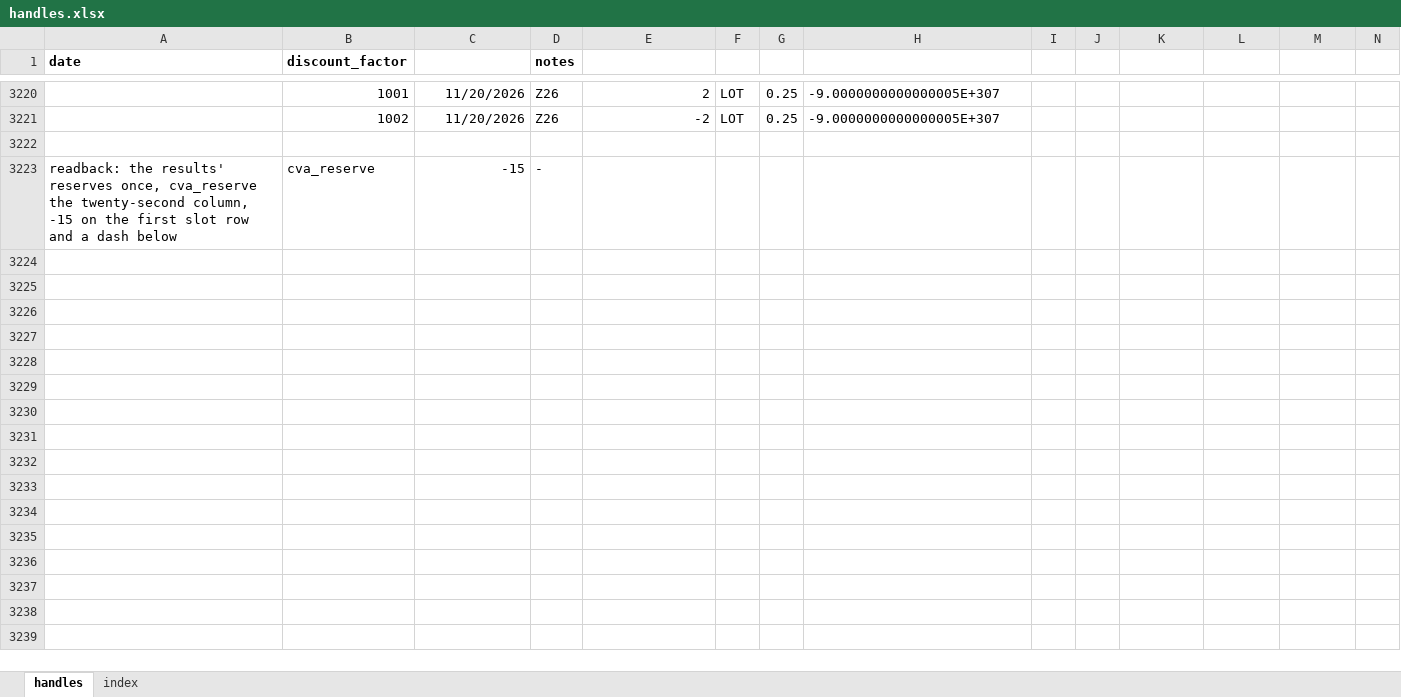
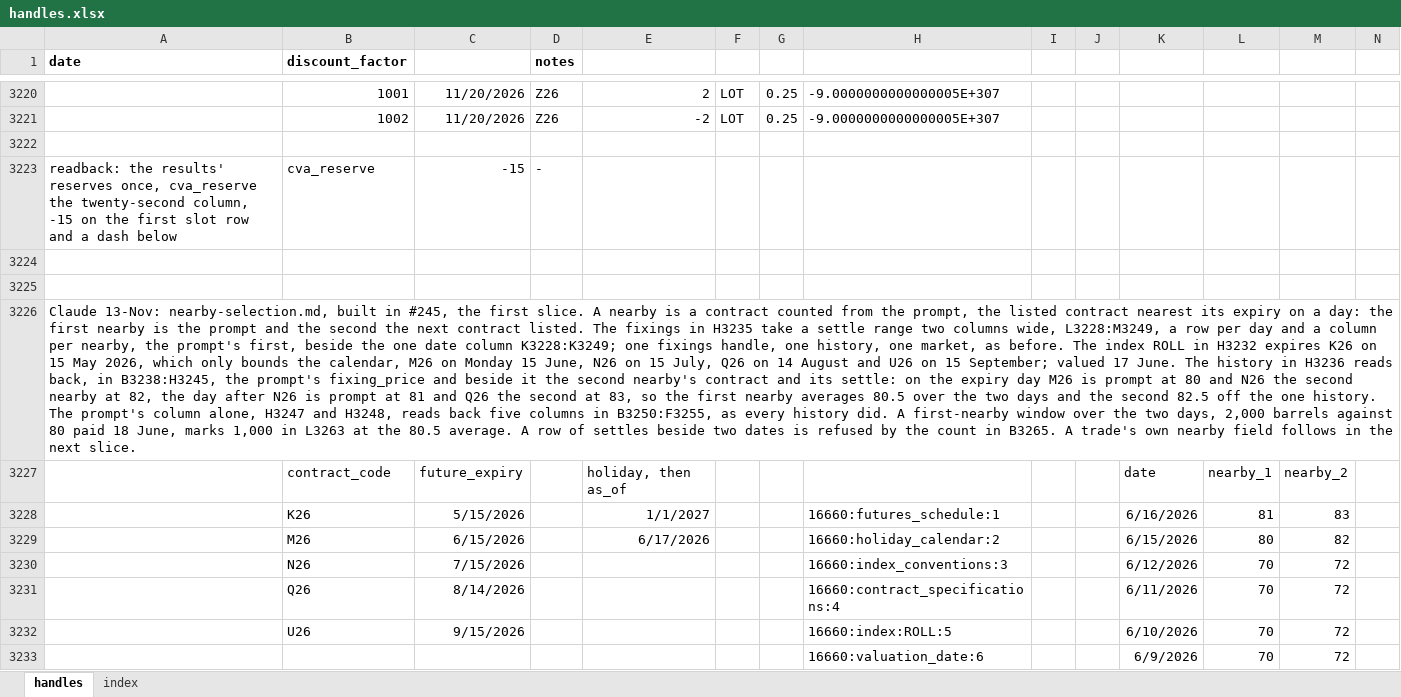
Before and after one commit to gobbles404/catalyst, an Excel workbook: workbooks/handles.xlsx, sheet handles, drawn as a sheet; only a part is shown, gaps mark what is left out; values as stored, in another font and other column widths than the file's, no borders; rows hold the shown columns only; the diff covers the shown part only; the diff names each change by its address in the sheet, - before the commit and + after, or states it on an @@ line.

Commit message:
feat(market): the fixings and the history hold a settle for each nearby contract, read by day and contract (#238, 1 of 3) (#245)
Co-authored-by: gobbles404 <jgiles926@gmail.com>

```diff
--- a/workbooks/handles.xlsx (sheet handles)
+++ b/workbooks/handles.xlsx (sheet handles)
+row 3224: (empty)
+row 3225: (empty)
+row 3226: Claude 13-Nov: nearby-selection.md, built in #245, the first slice. A nearby is a contract counted from the prompt, the listed contract nearest its expiry on a day: the first nearby is the prompt and the second the next contract listed. The fixings in H3235 take a settle range two columns wide, L3228:M3249, a row per day and a column per nearby, the prompt's first, beside the one date column K3228:K3249; one fixings handle, one history, one market, as before. The index ROLL in H3232 expires K26 on 15 May 2026, which only bounds the calendar, M26 on Monday 15 June, N26 on 15 July, Q26 on 14 August and U26 on 15 September; valued 17 June. The history in H3236 reads back, in B3238:H3245, the prompt's fixing_price and beside it the second nearby's contract and its settle: on the expiry day M26 is prompt at 80 and N26 the second nearby at 82, the day after N26 is prompt at 81 and Q26 the second at 83, so the first nearby averages 80.5 over the two days and the second 82.5 off the one history. The prompt's column alone, H3247 and H3248, reads back five columns in B3250:F3255, as every history did. A first-nearby window over the two days, 2,000 barrels against 80 paid 18 June, marks 1,000 in L3263 at the 80.5 average. A row of settles beside two dates is refused by the count in B3265. A trade's own nearby field follows in the next slice.
+row 3227:  | contract_code | future_expiry |  | holiday, then as_of |  |  |  |  |  | date | nearby_1 | nearby_2
+row 3228:  | K26 | 5/15/2026 |  | 1/1/2027 |  |  | 16660:futures_schedule:1 |  |  | 6/16/2026 | 81 | 83
+row 3229:  | M26 | 6/15/2026 |  | 6/17/2026 |  |  | 16660:holiday_calendar:2 |  |  | 6/15/2026 | 80 | 82
+row 3230:  | N26 | 7/15/2026 |  |  |  |  | 16660:index_conventions:3 |  |  | 6/12/2026 | 70 | 72
+row 3231:  | Q26 | 8/14/2026 |  |  |  |  | 16660:contract_specifications:4 |  |  | 6/11/2026 | 70 | 72
+row 3232:  | U26 | 9/15/2026 |  |  |  |  | 16660:index:ROLL:5 |  |  | 6/10/2026 | 70 | 72
+row 3233:  |  |  |  |  |  |  | 16660:valuation_date:6 |  |  | 6/9/2026 | 70 | 72
```
Also changed, not shown: 43 added rows, 11 removed rows and 922 edited cells elsewhere in this sheet, sheet index, 36 other files.
